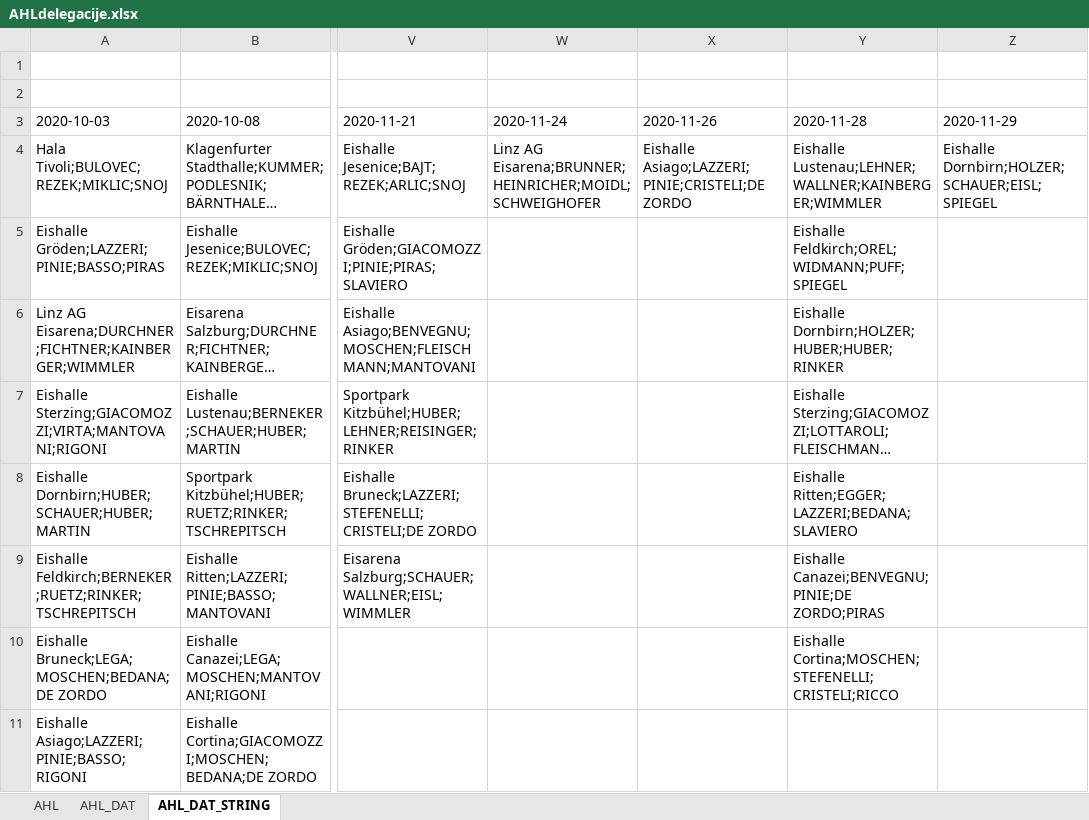
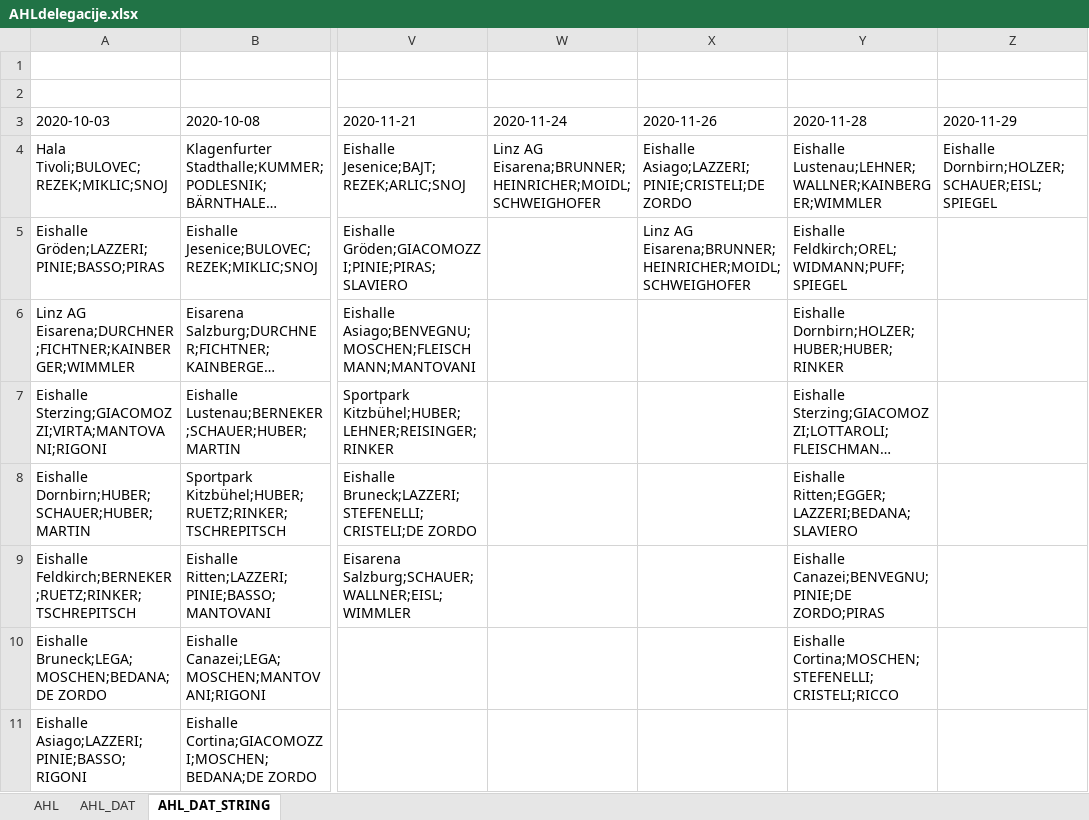
Before and after one commit to snojle23/delegacije, an Excel workbook: data/AHLdelegacije.xlsx, sheet AHL_DAT_STRING, drawn as a sheet; only a part is shown, gaps mark what is left out; long unchanged cells end in …; values as stored, in another font and other column widths than the file's, no borders; the diff names each change by its address in the sheet, - before the commit and + after, or states it on an @@ line.

```diff
--- a/data/AHLdelegacije.xlsx (sheet AHL_DAT_STRING)
+++ b/data/AHLdelegacije.xlsx (sheet AHL_DAT_STRING)
-X5 (2020-11-26): (empty)
+X5 (2020-11-26): Linz AG Eisarena;BRUNNER;HEINRICHER;MOIDL;SCHWEIGHOFER
```
Also changed, not shown: sheet AHL_DAT, sheet AHL, data/ICEHLdelegacije.xlsx, 2 other files.
